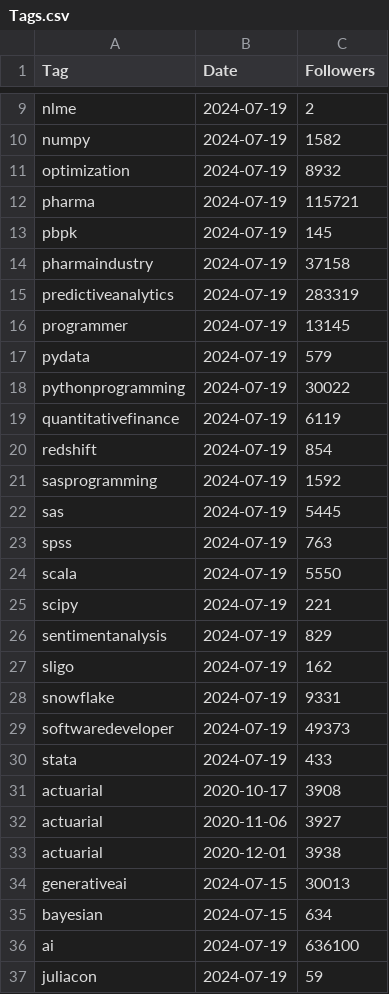
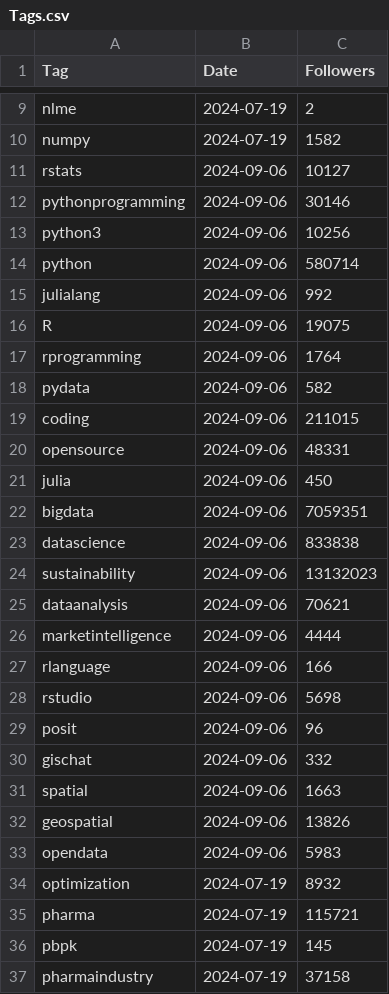
Before and after one commit to Joint-Operations-Working-Group/Social-Media-Analytics, a CSV file: LinkedInTags/Tags.csv, drawn as a sheet; only a part is shown, gaps mark what is left out; the shorter side is filled out with more unchanged rows; the diff names each change by its address in the sheet, - before the commit and + after, or states it on an @@ line.

Commit message:
Update Tags.csv

```diff
--- a/LinkedInTags/Tags.csv
+++ b/LinkedInTags/Tags.csv
+row 11: rstats | 2024-09-06 | 10127
+row 12: pythonprogramming | 2024-09-06 | 30146
+row 13: python3 | 2024-09-06 | 10256
+row 14: python | 2024-09-06 | 580714
+row 15: julialang | 2024-09-06 | 992
+row 16: R | 2024-09-06 | 19075
+row 17: rprogramming | 2024-09-06 | 1764
+row 18: pydata | 2024-09-06 | 582
+row 19: coding | 2024-09-06 | 211015
+row 20: opensource | 2024-09-06 | 48331
+row 21: julia | 2024-09-06 | 450
+row 22: bigdata | 2024-09-06 | 7059351
+row 23: datascience | 2024-09-06 | 833838
+row 24: sustainability | 2024-09-06 | 13132023
+row 25: dataanalysis | 2024-09-06 | 70621
+row 26: marketintelligence | 2024-09-06 | 4444
+row 27: rlanguage | 2024-09-06 | 166
+row 28: rstudio | 2024-09-06 | 5698
+row 29: posit | 2024-09-06 | 96
+row 30: gischat | 2024-09-06 | 332
+row 31: spatial | 2024-09-06 | 1663
+row 32: geospatial | 2024-09-06 | 13826
+row 33: opendata | 2024-09-06 | 5983
```
